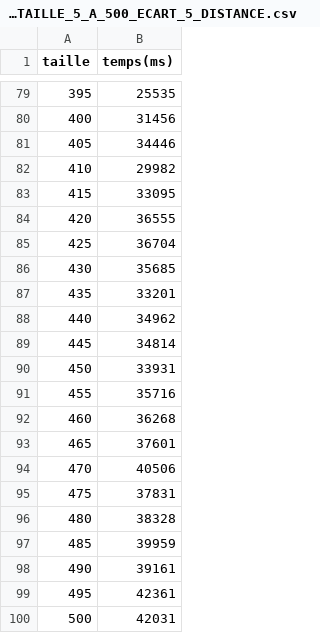
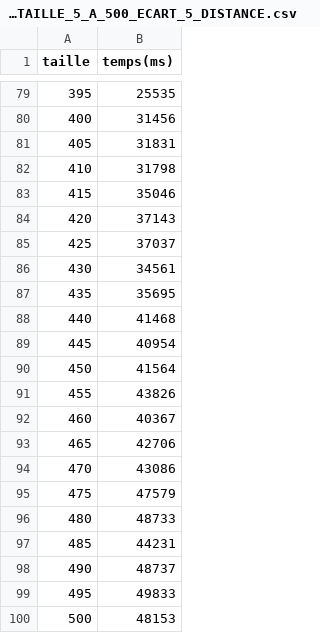
Before and after one commit to blavogiez/developpement-modulab-Semestre3, a CSV file: labyrinth/res/benchmarks/FUSION_TAILLE_5_A_500_ECART_5_DISTANCE.csv, drawn as a sheet; only a part is shown, gaps mark what is left out.

Commit message:
rapport algo benchmark fusion + opti fusion + video no watermark

```diff
--- a/labyrinth/res/benchmarks/FUSION_TAILLE_5_A_500_ECART_5_DISTANCE.csv
+++ b/labyrinth/res/benchmarks/FUSION_TAILLE_5_A_500_ECART_5_DISTANCE.csv
@@ -80,21 +80,21 @@ taille,temps(ms)
 400,31456
-405,34446
-410,29982
-415,33095
-420,36555
-425,36704
-430,35685
-435,33201
-440,34962
-445,34814
-450,33931
-455,35716
-460,36268
-465,37601
-470,40506
-475,37831
-480,38328
-485,39959
-490,39161
-495,42361
-500,42031
+405,31831
+410,31798
+415,35046
+420,37143
+425,37037
+430,34561
+435,35695
+440,41468
+445,40954
+450,41564
+455,43826
+460,40367
+465,42706
+470,43086
+475,47579
+480,48733
+485,44231
+490,48737
+495,49833
+500,48153
```
Also changed, not shown: labyrinth/res/benchmarks/FUSION_TAILLE_5_A_500_ECART_5_NO_DISTANCE.csv, 9 other files.
